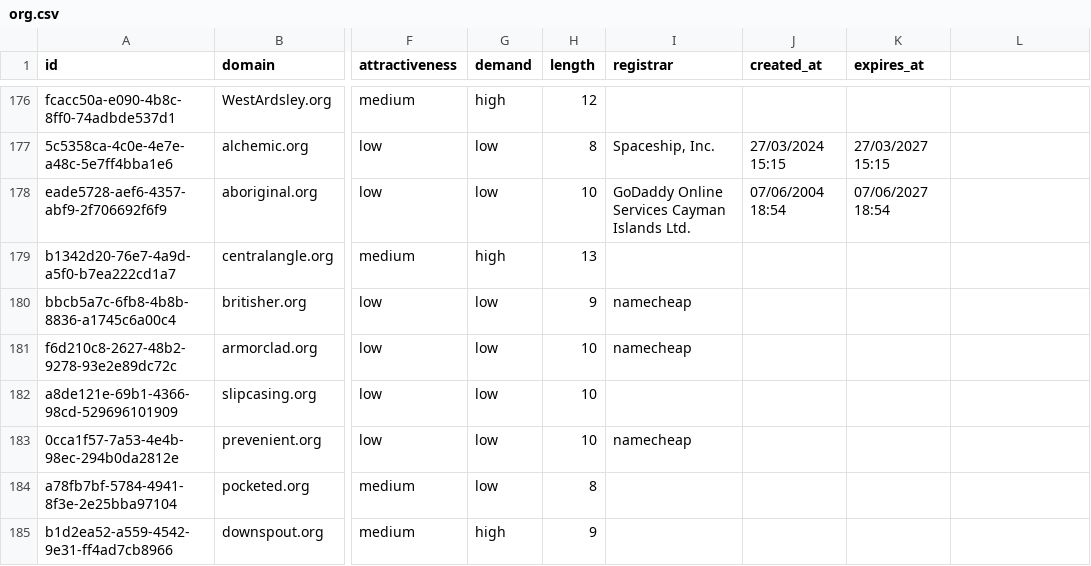
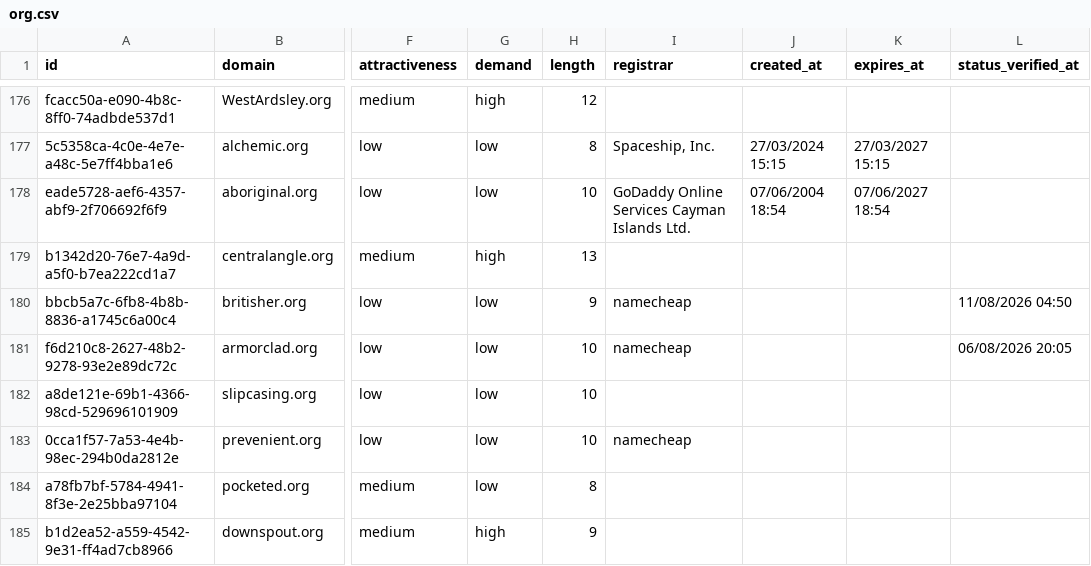
Before and after one commit to UniqueDomains/org-oneword-domains, a CSV file: org.csv, drawn as a sheet; only a part is shown, gaps mark what is left out; the diff covers the shown part only; the diff names each change by its address in the sheet, - before the commit and + after, or states it on an @@ line.

Commit message:
Domains update

```diff
--- a/org.csv
+++ b/org.csv
-L1: (empty)
+L1: status_verified_at
-L180 (status_verified_at): (empty)
+L180 (status_verified_at): 11/08/2026 04:50
-L181 (status_verified_at): (empty)
+L181 (status_verified_at): 06/08/2026 20:05
```
Also changed, not shown: 54 edited cells elsewhere in this file, 5 other files.
